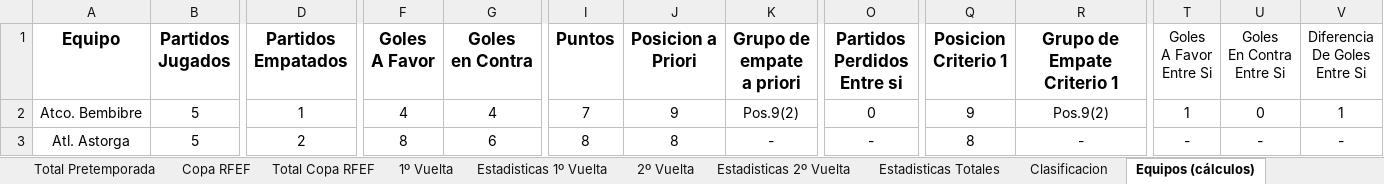
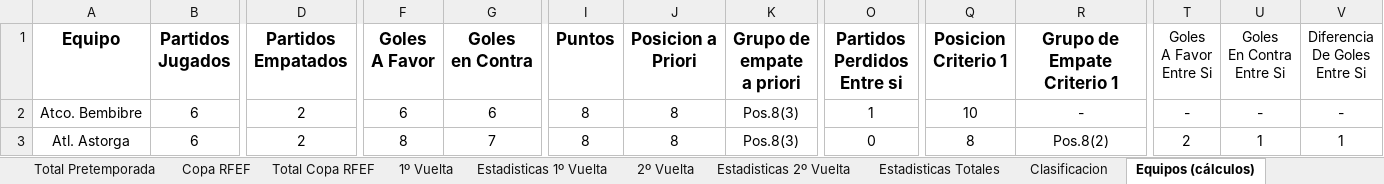
Before and after one commit to IvanAlonso4/APieDeCampoUDS, an Excel workbook: SALAMANCA UDS 2324.xlsx, sheet Equipos (cálculos), drawn as a sheet; only a part is shown, gaps mark what is left out; values as stored, in another font and other column widths than the file's, no borders; the diff covers the shown part only; the diff names each change by its address in the sheet, - before the commit and + after, or states it on an @@ line.

```diff
--- a/SALAMANCA UDS 2324.xlsx (sheet Equipos (cálculos))
+++ b/SALAMANCA UDS 2324.xlsx (sheet Equipos (cálculos))
-B2:B3 (Partidos Jugados): 5
+B2:B3 (Partidos Jugados): 6
-D2 (Partidos Empatados): 1
+D2 (Partidos Empatados): 2
-F2 (Goles A Favor): 4
+F2 (Goles A Favor): 6
-G2 (Goles en Contra): 4
+G2 (Goles en Contra): 6
-I2 (Puntos): 7
+I2 (Puntos): 8
-J2 (Posicion a Priori): 9
+J2 (Posicion a Priori): 8
-K2 (Grupo de empate a priori): Pos.9(2)
+K2 (Grupo de empate a priori): Pos.8(3)
-O2 (Partidos Perdidos Entre si): 0
+O2 (Partidos Perdidos Entre si): 1
-Q2 (Posicion Criterio 1): 9
+Q2 (Posicion Criterio 1): 10
-R2 (Grupo de Empate Criterio 1): Pos.9(2)
+R2 (Grupo de Empate Criterio 1): -
-T2 (Goles A Favor Entre Si): 1
+T2 (Goles A Favor Entre Si): -
-U2 (Goles En Contra Entre Si): 0
+U2 (Goles En Contra Entre Si): -
-V2 (Diferencia De Goles Entre Si): 1
+V2 (Diferencia De Goles Entre Si): -
-G3 (Goles en Contra): 6
+G3 (Goles en Contra): 7
-K3 (Grupo de empate a priori): -
+K3 (Grupo de empate a priori): Pos.8(3)
-O3 (Partidos Perdidos Entre si): -
+O3 (Partidos Perdidos Entre si): 0
-R3 (Grupo de Empate Criterio 1): -
+R3 (Grupo de Empate Criterio 1): Pos.8(2)
-T3 (Goles A Favor Entre Si): -
+T3 (Goles A Favor Entre Si): 2
-U3 (Goles En Contra Entre Si): -
+U3 (Goles En Contra Entre Si): 1
-V3 (Diferencia De Goles Entre Si): -
+V3 (Diferencia De Goles Entre Si): 1
```
Also changed, not shown: 243 edited cells elsewhere in this sheet, sheet Clasificacion, sheet Clasificacion Final, sheet Estadisticas 1º Vuelta, sheet Estadisticas Totales, sheet 1º Vuelta.
